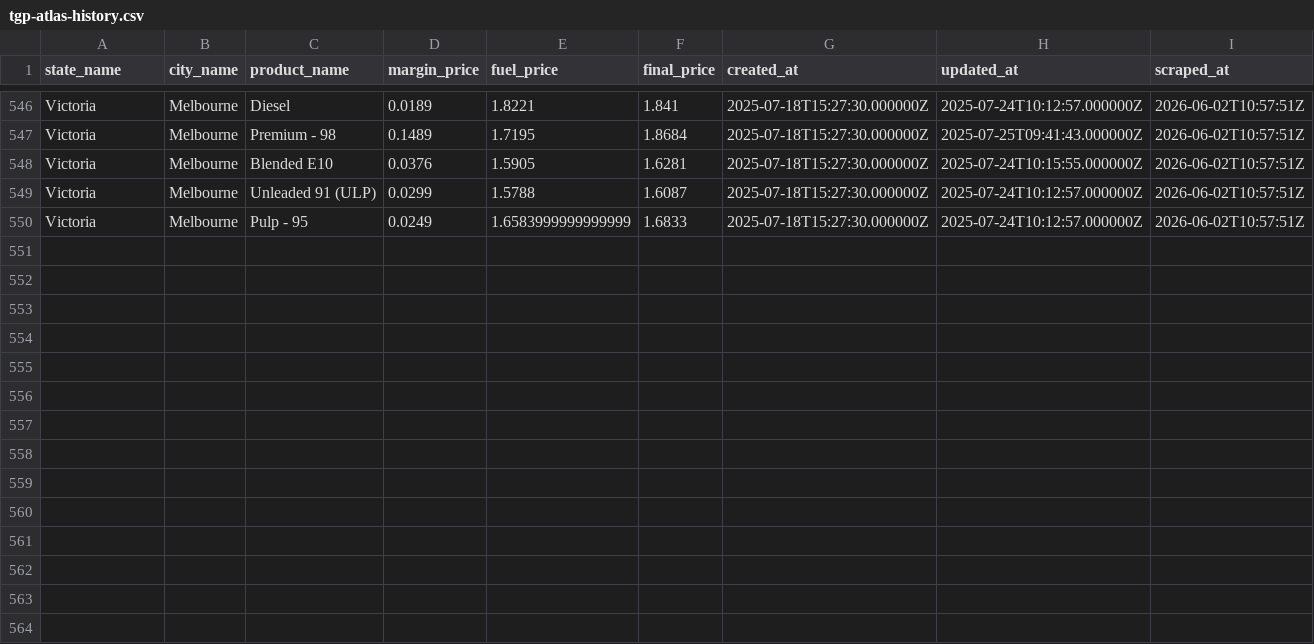
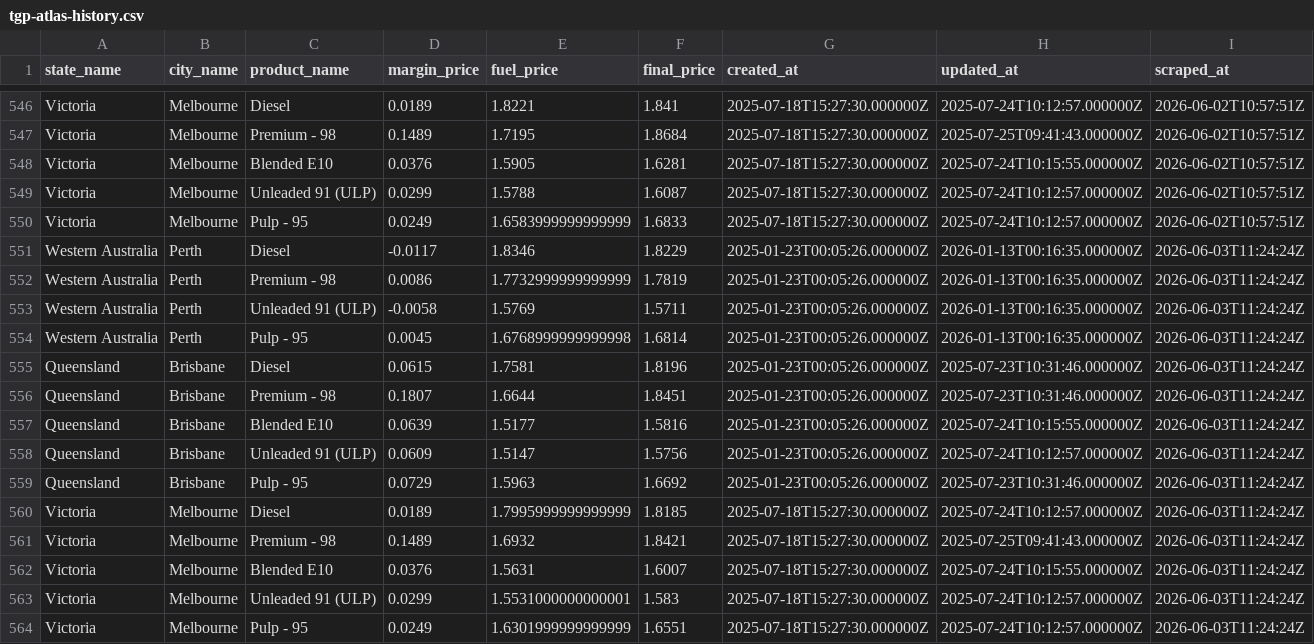
Before and after one commit to nwbort/tgp-atlas, a CSV file: tgp-atlas-history.csv, drawn as a sheet; only a part is shown, gaps mark what is left out; the diff names each change by its address in the sheet, - before the commit and + after, or states it on an @@ line.

```diff
--- a/tgp-atlas-history.csv
+++ b/tgp-atlas-history.csv
+row 551: Western Australia | Perth | Diesel | -0.0117 | 1.8346 | 1.8229 | 2025-01-23T00:05:26.000000Z | 2026-01-13T00:16:35.000000Z | 2026-06-03T11:24:24Z
+row 552: Western Australia | Perth | Premium - 98 | 0.0086 | 1.7732999999999999 | 1.7819 | 2025-01-23T00:05:26.000000Z | 2026-01-13T00:16:35.000000Z | 2026-06-03T11:24:24Z
+row 553: Western Australia | Perth | Unleaded 91 (ULP) | -0.0058 | 1.5769 | 1.5711 | 2025-01-23T00:05:26.000000Z | 2026-01-13T00:16:35.000000Z | 2026-06-03T11:24:24Z
+row 554: Western Australia | Perth | Pulp - 95 | 0.0045 | 1.6768999999999998 | 1.6814 | 2025-01-23T00:05:26.000000Z | 2026-01-13T00:16:35.000000Z | 2026-06-03T11:24:24Z
+row 555: Queensland | Brisbane | Diesel | 0.0615 | 1.7581 | 1.8196 | 2025-01-23T00:05:26.000000Z | 2025-07-23T10:31:46.000000Z | 2026-06-03T11:24:24Z
+row 556: Queensland | Brisbane | Premium - 98 | 0.1807 | 1.6644 | 1.8451 | 2025-01-23T00:05:26.000000Z | 2025-07-23T10:31:46.000000Z | 2026-06-03T11:24:24Z
+row 557: Queensland | Brisbane | Blended E10 | 0.0639 | 1.5177 | 1.5816 | 2025-01-23T00:05:26.000000Z | 2025-07-24T10:15:55.000000Z | 2026-06-03T11:24:24Z
+row 558: Queensland | Brisbane | Unleaded 91 (ULP) | 0.0609 | 1.5147 | 1.5756 | 2025-01-23T00:05:26.000000Z | 2025-07-24T10:12:57.000000Z | 2026-06-03T11:24:24Z
+row 559: Queensland | Brisbane | Pulp - 95 | 0.0729 | 1.5963 | 1.6692 | 2025-01-23T00:05:26.000000Z | 2025-07-23T10:31:46.000000Z | 2026-06-03T11:24:24Z
+row 560: Victoria | Melbourne | Diesel | 0.0189 | 1.7995999999999999 | 1.8185 | 2025-07-18T15:27:30.000000Z | 2025-07-24T10:12:57.000000Z | 2026-06-03T11:24:24Z
+row 561: Victoria | Melbourne | Premium - 98 | 0.1489 | 1.6932 | 1.8421 | 2025-07-18T15:27:30.000000Z | 2025-07-25T09:41:43.000000Z | 2026-06-03T11:24:24Z
+row 562: Victoria | Melbourne | Blended E10 | 0.0376 | 1.5631 | 1.6007 | 2025-07-18T15:27:30.000000Z | 2025-07-24T10:15:55.000000Z | 2026-06-03T11:24:24Z
+row 563: Victoria | Melbourne | Unleaded 91 (ULP) | 0.0299 | 1.5531000000000001 | 1.583 | 2025-07-18T15:27:30.000000Z | 2025-07-24T10:12:57.000000Z | 2026-06-03T11:24:24Z
+row 564: Victoria | Melbourne | Pulp - 95 | 0.0249 | 1.6301999999999999 | 1.6551 | 2025-07-18T15:27:30.000000Z | 2025-07-24T10:12:57.000000Z | 2026-06-03T11:24:24Z
```
Also changed, not shown: tgp-atlas-current.csv, tgp_data.csv, 1 other file.
